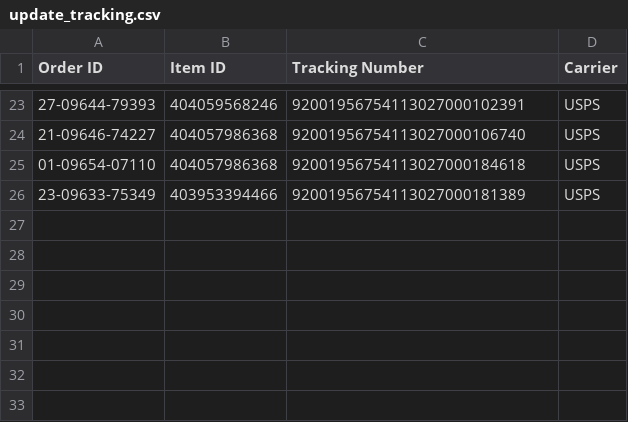
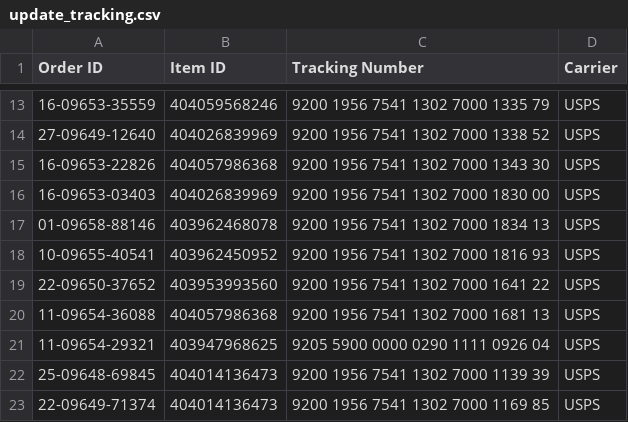
Before and after one commit to sparklogistics/ship_labels, a CSV file: update_tracking.csv, drawn as a sheet; only a part is shown, gaps mark what is left out; the diff covers the shown part only.

Commit message:
Thu Feb 02 2023 15:51:26 GMT-0500 (Eastern Standard Time)

```diff
--- a/update_tracking.csv
+++ b/update_tracking.csv
@@ -23,4 +13,11 @@
-27-09644-79393,404059568246,92001956754113027000102391,USPS
-21-09646-74227,404057986368,92001956754113027000106740,USPS
-01-09654-07110,404057986368,92001956754113027000184618,USPS
-23-09633-75349,403953394466,92001956754113027000181389,USPS
+16-09653-35559,404059568246,9200	1956	7541	1302	7000	1335	79,USPS
+27-09649-12640,404026839969,9200	1956	7541	1302	7000	1338	52,USPS
+16-09653-22826,404057986368,9200	1956	7541	1302	7000	1343	30,USPS
+16-09653-03403,404026839969,9200	1956	7541	1302	7000	1830	00,USPS
+01-09658-88146,403962468078,9200	1956	7541	1302	7000	1834	13,USPS
+10-09655-40541,403962450952,9200	1956	7541	1302	7000	1816	93,USPS
+22-09650-37652,403953993560,9200	1956	7541	1302	7000	1641	22,USPS
+11-09654-36088,404057986368,9200	1956	7541	1302	7000	1681	13,USPS
+11-09654-29321,403947968625,9205	5900	0000	0290	1111	0926	04,USPS
+25-09648-69845,404014136473,9200	1956	7541	1302	7000	1139	39,USPS
+22-09649-71374,404014136473,9200	1956	7541	1302	7000	1169	85,USPS
```
Also changed, not shown: 6 added rows, 16 removed rows and 10 edited cells elsewhere in this file.
